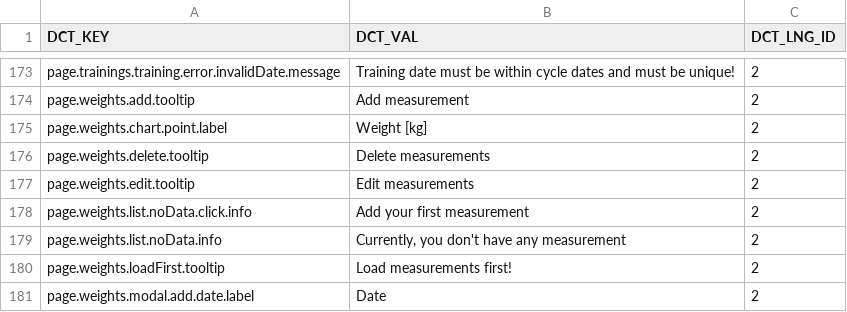
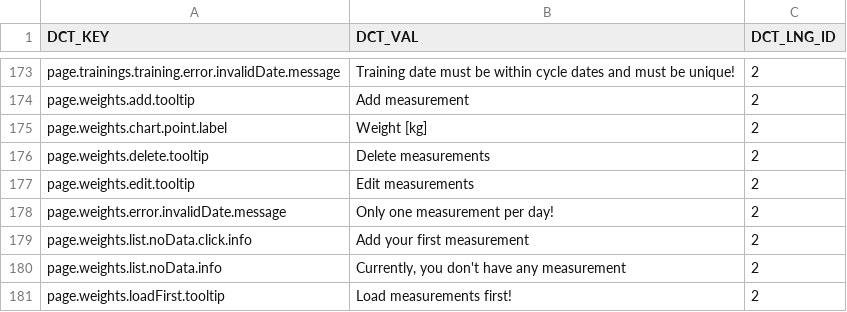
Before and after one commit to ArturCzopek/MyCoach-back, a CSV file: src/main/resources/db/changelog/dictionary-data/eng/db.dict-eng-1.0.csv, drawn as a sheet; only a part is shown, gaps mark what is left out; the shorter side is filled out with more unchanged rows.

```diff
--- a/src/main/resources/db/changelog/dictionary-data/eng/db.dict-eng-1.0.csv
+++ b/src/main/resources/db/changelog/dictionary-data/eng/db.dict-eng-1.0.csv
@@ -177,2 +177,3 @@ page.weights.delete.tooltip;Delete measurements;2
 page.weights.edit.tooltip;Edit measurements;2
+page.weights.error.invalidDate.message;Only one measurement per day!;2
 page.weights.list.noData.click.info;Add your first measurement;2
```
Also changed, not shown: src/main/resources/db/changelog/dictionary-data/pol/db.dict-pol-1.0.csv, 17 other files.
